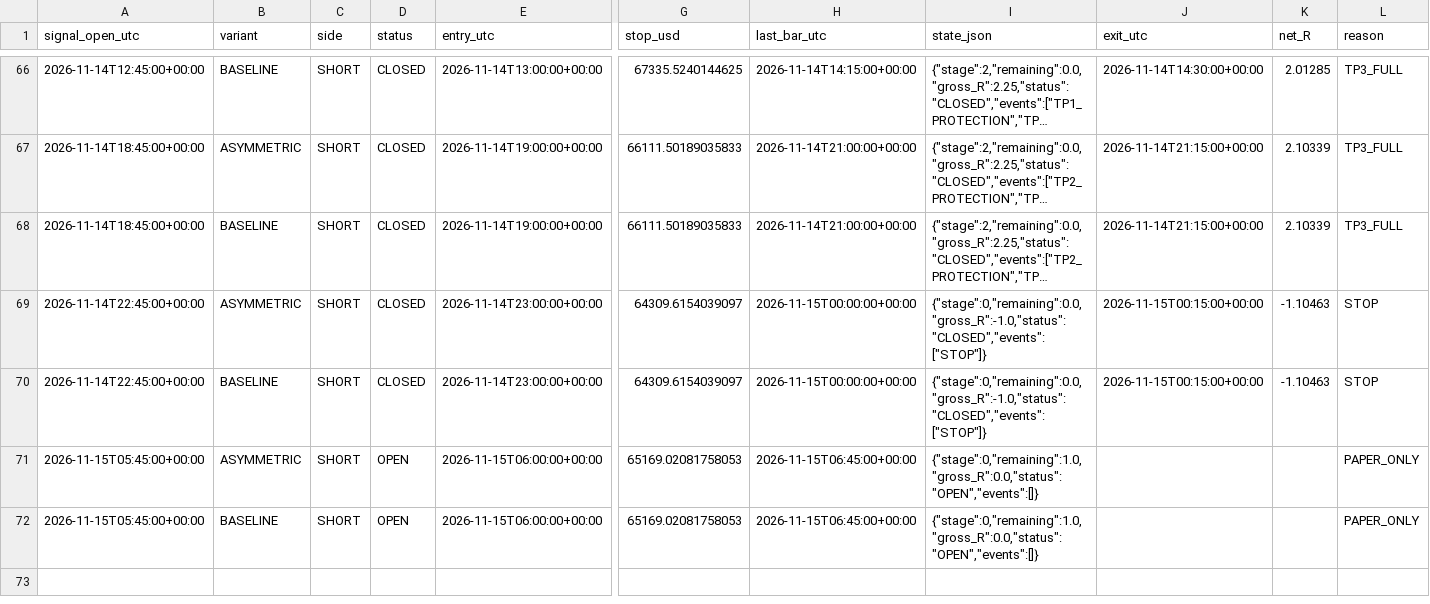
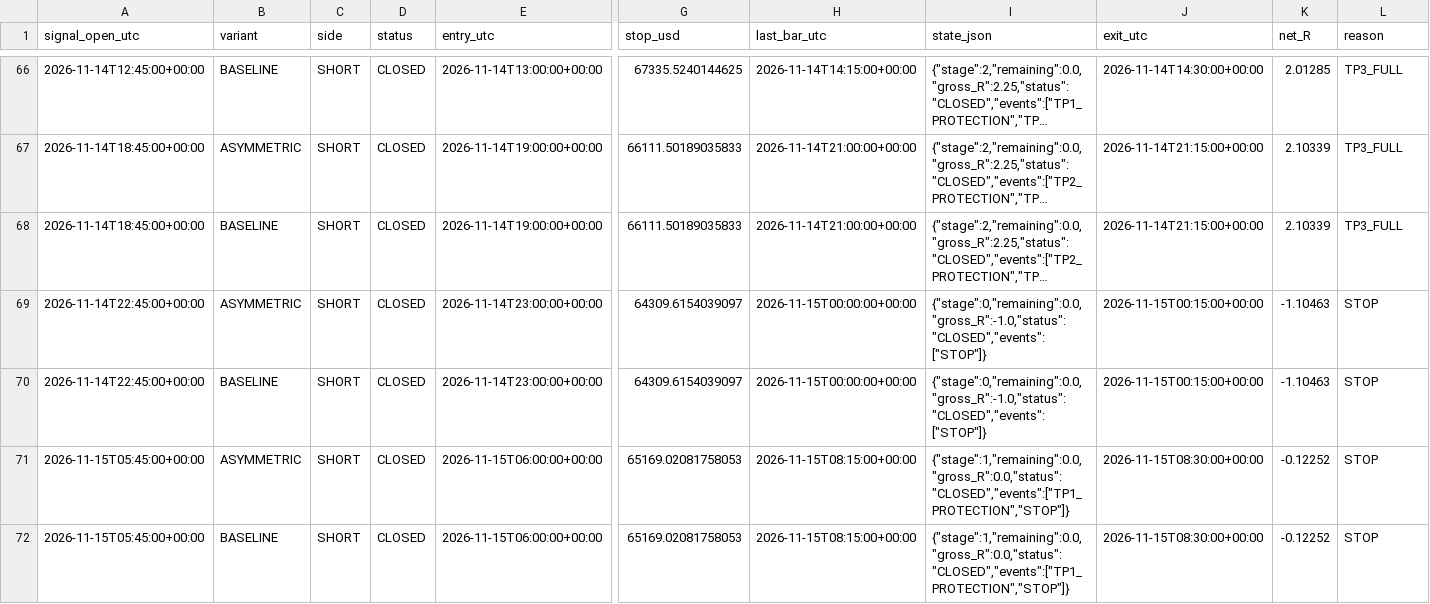
Before and after one commit to ReneGold/bitcoin-signal-bot, a CSV file: bitcoin_v4_paper_trades.csv, drawn as a sheet; only a part is shown, gaps mark what is left out; long unchanged cells end in …; the diff names each change by its address in the sheet, - before the commit and + after, or states it on an @@ line.

```diff
--- a/bitcoin_v4_paper_trades.csv
+++ b/bitcoin_v4_paper_trades.csv
-D71:D72 (status): OPEN
+D71:D72 (status): CLOSED
-H71:H72 (last_bar_utc): 2026-11-15T06:45:00+00:00
+H71:H72 (last_bar_utc): 2026-11-15T08:15:00+00:00
-I71:I72 (state_json): {"stage":0,"remaining":1.0,"gross_R":0.0,"status":"OPEN","events":[]}
+I71:I72 (state_json): {"stage":1,"remaining":0.0,"gross_R":0.0,"status":"CLOSED","events":["TP1_PROTECTION","STOP"]}
-J71:J72 (exit_utc): (empty)
+J71:J72 (exit_utc): 2026-11-15T08:30:00+00:00
-K71:K72 (net_R): (empty)
+K71:K72 (net_R): -0.12252
-L71:L72 (reason): PAPER_ONLY
+L71:L72 (reason): STOP
```
